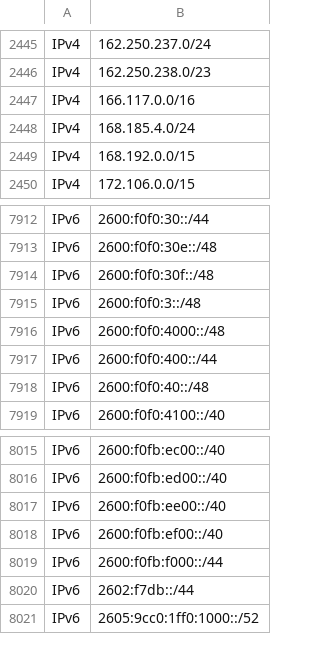
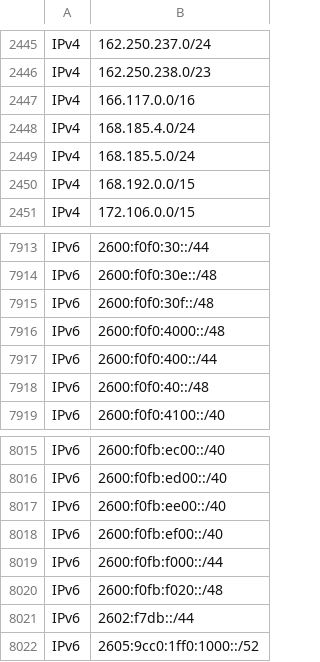
Before and after one commit to disposable/cloud-ip-ranges, a CSV file: csv/aws.csv, drawn as a sheet; only a part is shown, gaps mark what is left out; removed rows and columns are numbered as before the commit, all else as after; the diff names each change by its address in the sheet, - before the commit and + after, or states it on an @@ line.

```diff
--- a/csv/aws.csv
+++ b/csv/aws.csv
+row 2449: IPv4 | 168.185.5.0/24
-row 7915: IPv6 | 2600:f0f0:3::/48
+row 8020: IPv6 | 2600:f0fb:f020::/48
```
Also changed, not shown: csv/godaddy.csv, csv/heroku-aws.csv, 18 other files.
